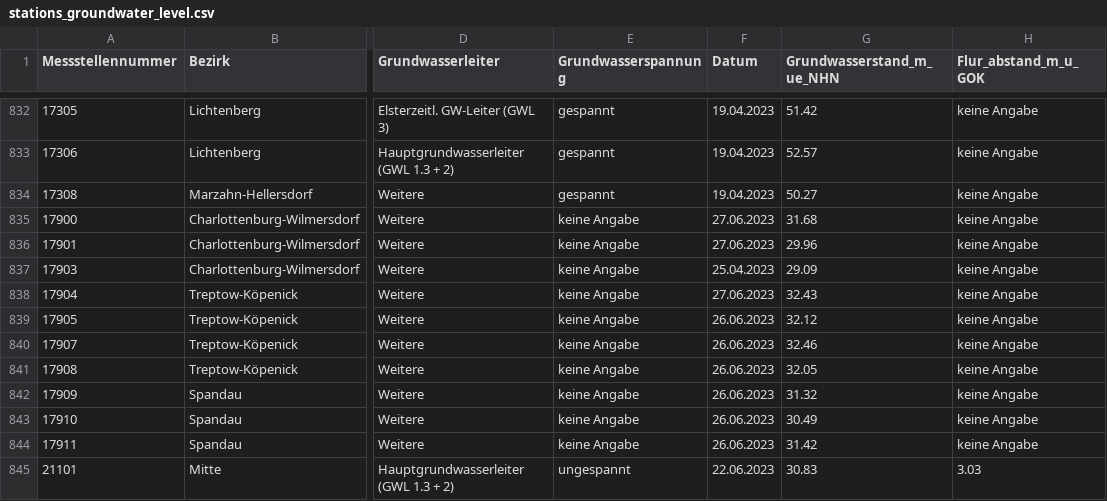
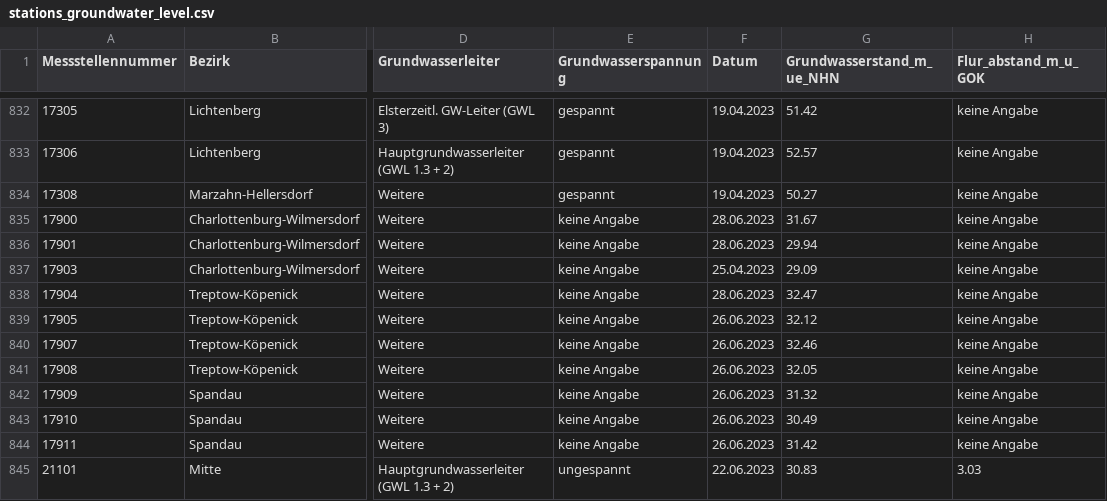
Before and after one commit to KWB-R/wasserportal, a CSV file: stations_groundwater_level.csv, drawn as a sheet; only a part is shown, gaps mark what is left out; the diff names each change by its address in the sheet, - before the commit and + after, or states it on an @@ line.

```diff
--- a/stations_groundwater_level.csv
+++ b/stations_groundwater_level.csv
-F835:F836 (Datum): 27.06.2023
+F835:F836 (Datum): 28.06.2023
-G835 (Grundwasserstand_m_ue_NHN): 31.68
+G835 (Grundwasserstand_m_ue_NHN): 31.67
-G836 (Grundwasserstand_m_ue_NHN): 29.96
+G836 (Grundwasserstand_m_ue_NHN): 29.94
-F838 (Datum): 27.06.2023
+F838 (Datum): 28.06.2023
-G838 (Grundwasserstand_m_ue_NHN): 32.43
+G838 (Grundwasserstand_m_ue_NHN): 32.47
```
Also changed, not shown: stations_surface-water_conductivity.csv, stations_surface-water_flow.csv, 20 other files.
